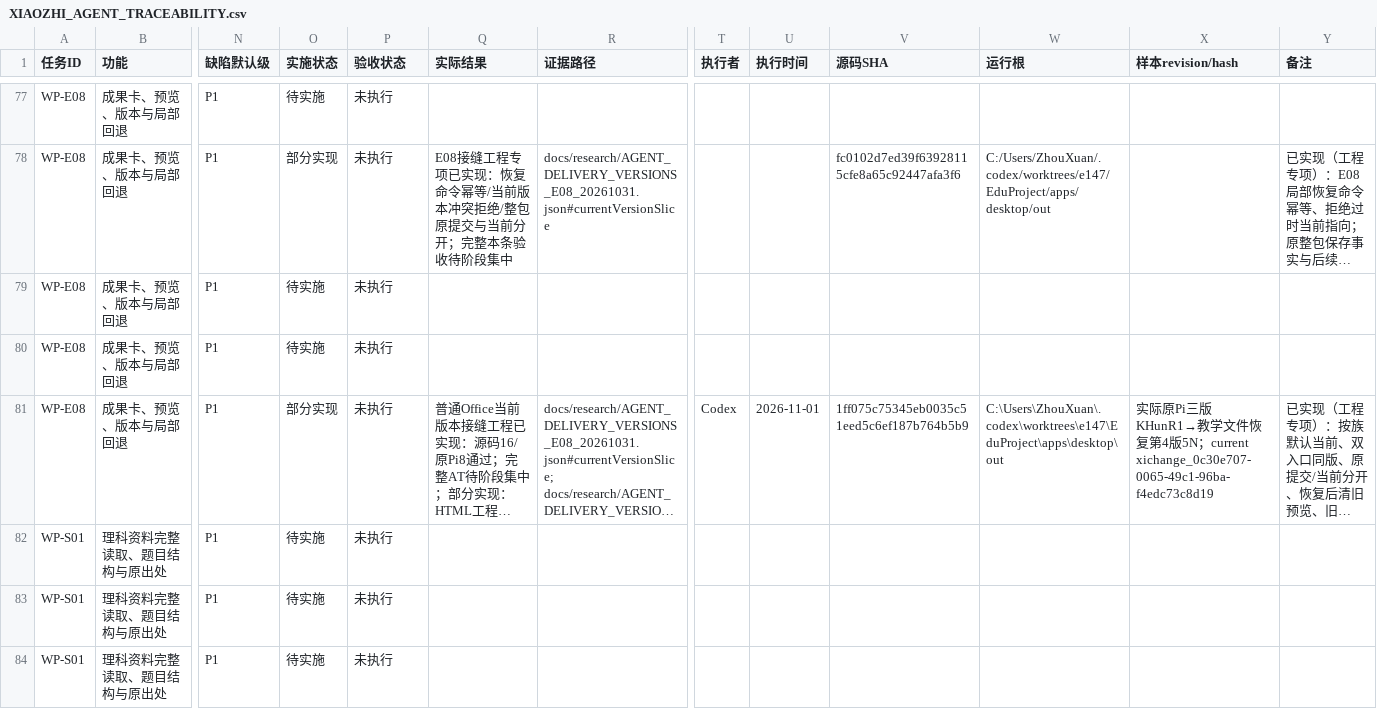
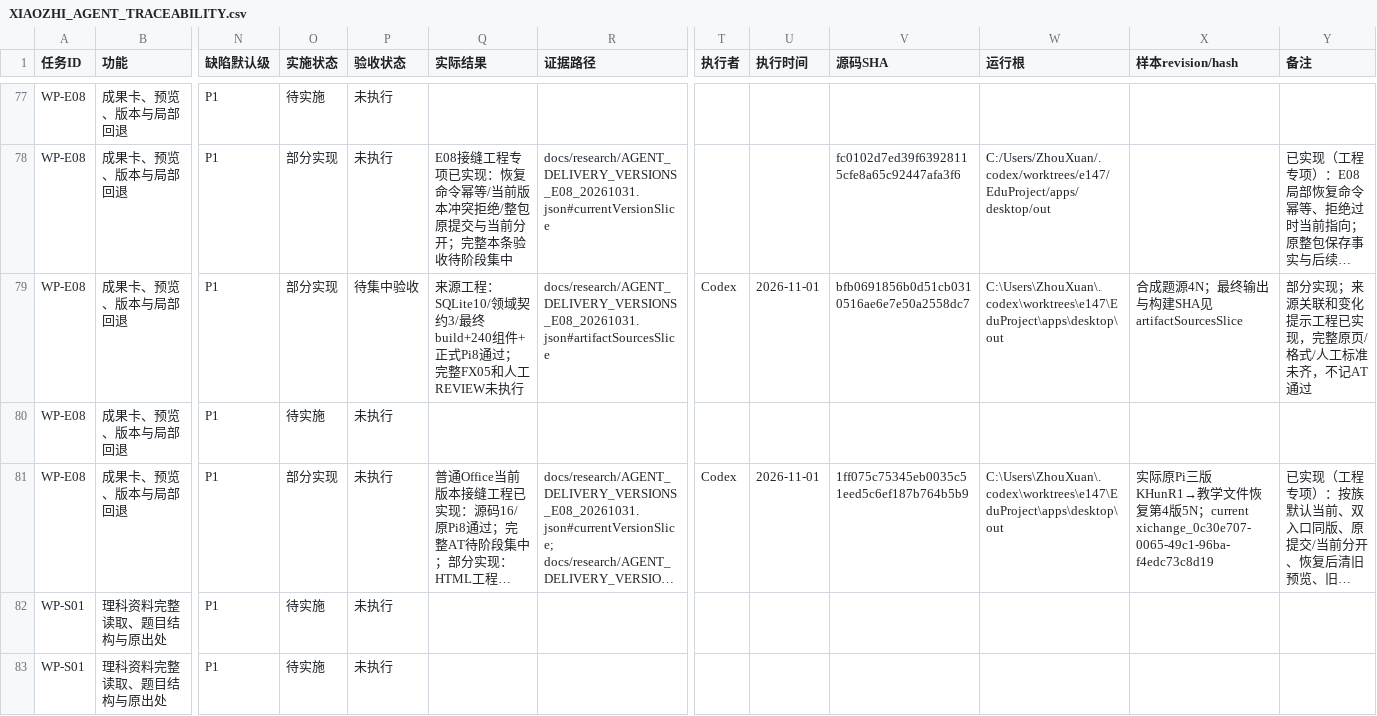
Before and after one commit to ZhouXuan-Yu/EduDev, a CSV file: docs/acceptance/XIAOZHI_AGENT_TRACEABILITY.csv, drawn as a sheet; only a part is shown, gaps mark what is left out; the shorter side is filled out with more unchanged rows; long unchanged cells end in …; the diff names each change by its address in the sheet, - before the commit and + after, or states it on an @@ line.

```diff
--- a/docs/acceptance/XIAOZHI_AGENT_TRACEABILITY.csv
+++ b/docs/acceptance/XIAOZHI_AGENT_TRACEABILITY.csv
-O79 (实施状态): 待实施
+O79 (实施状态): 部分实现
-P79 (验收状态): 未执行
+P79 (验收状态): 待集中验收
-Q79 (实际结果): (empty)
+Q79 (实际结果): 来源工程：SQLite10/领域契约3/最终build+240组件+正式Pi8通过；完整FX05和人工REVIEW未执行
-R79 (证据路径): (empty)
+R79 (证据路径): docs/research/AGENT_DELIVERY_VERSIONS_E08_20261031.json#artifactSourcesSlice
-T79 (执行者): (empty)
+T79 (执行者): Codex
-U79 (执行时间): (empty)
+U79 (执行时间): 2026-11-01
-V79 (源码SHA): (empty)
+V79 (源码SHA): bfb0691856b0d51cb0310516ae6e7e50a2558dc7
-W79 (运行根): (empty)
+W79 (运行根): C:\Users\ZhouXuan\.codex\worktrees\e147\EduProject\apps\desktop\out
-X79 (样本revision/hash): (empty)
+X79 (样本revision/hash): 合成题源4N；最终输出与构建SHA见artifactSourcesSlice
-Y79 (备注): (empty)
+Y79 (备注): 部分实现；来源关联和变化提示工程已实现，完整原页/格式/人工标准未齐，不记AT通过
```
Also changed, not shown: 46 other files.
